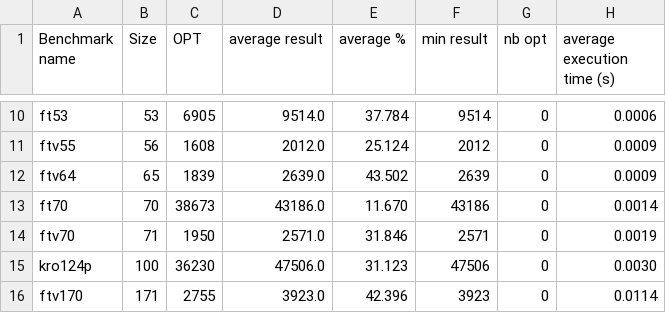
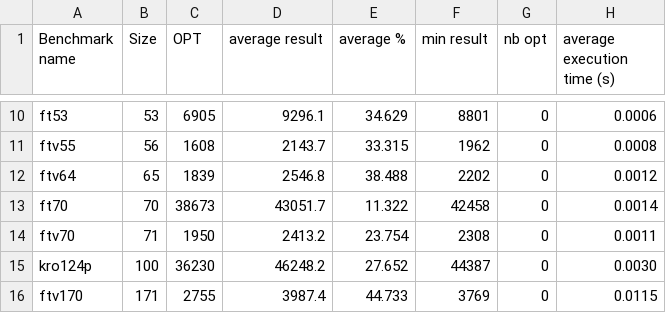
Before and after one commit to ahmedmokeddem/tsp, a CSV file: Heuristics/results/PPV_Benchmarks_MAX_200_nodes.csv, drawn as a sheet; only a part is shown, gaps mark what is left out; the diff covers the shown part only; the diff names each change by its address in the sheet, - before the commit and + after, or states it on an @@ line.

```diff
--- a/Heuristics/results/PPV_Benchmarks_MAX_200_nodes.csv
+++ b/Heuristics/results/PPV_Benchmarks_MAX_200_nodes.csv
-D10 (average result): 9514.0
+D10 (average result): 9296.1
-E10 (average %): 37.784
+E10 (average %): 34.629
-F10 (min result): 9514
+F10 (min result): 8801
-D11 (average result): 2012.0
+D11 (average result): 2143.7
-E11 (average %): 25.124
+E11 (average %): 33.315
-F11 (min result): 2012
+F11 (min result): 1962
-H11 (average execution time (s)): 0.0009
+H11 (average execution time (s)): 0.0008
-D12 (average result): 2639.0
+D12 (average result): 2546.8
-E12 (average %): 43.502
+E12 (average %): 38.488
-F12 (min result): 2639
+F12 (min result): 2202
-H12 (average execution time (s)): 0.0009
+H12 (average execution time (s)): 0.0012
-D13 (average result): 43186.0
+D13 (average result): 43051.7
-E13 (average %): 11.670
+E13 (average %): 11.322
-F13 (min result): 43186
+F13 (min result): 42458
-D14 (average result): 2571.0
+D14 (average result): 2413.2
-E14 (average %): 31.846
+E14 (average %): 23.754
-F14 (min result): 2571
+F14 (min result): 2308
-H14 (average execution time (s)): 0.0019
+H14 (average execution time (s)): 0.0011
-D15 (average result): 47506.0
+D15 (average result): 46248.2
-E15 (average %): 31.123
+E15 (average %): 27.652
-F15 (min result): 47506
+F15 (min result): 44387
-D16 (average result): 3923.0
+D16 (average result): 3987.4
-E16 (average %): 42.396
+E16 (average %): 44.733
-F16 (min result): 3923
+F16 (min result): 3769
-H16 (average execution time (s)): 0.0114
+H16 (average execution time (s)): 0.0115
```
Also changed, not shown: 30 edited cells elsewhere in this file.
